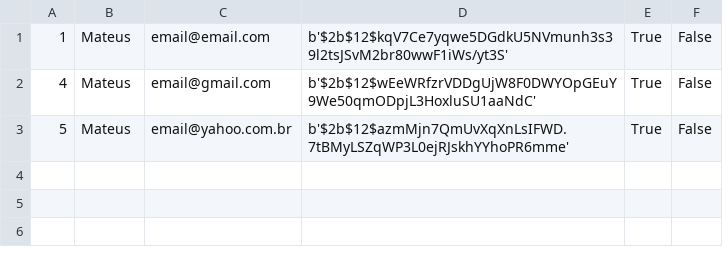
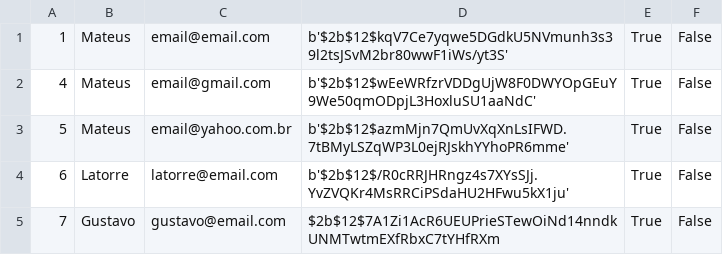
Before and after one commit to mat-afk/reserva-app, a CSV file: database/usuarios.csv, drawn as a sheet; the diff names each change by its address in the sheet, - before the commit and + after, or states it on an @@ line.

```diff
--- a/database/usuarios.csv
+++ b/database/usuarios.csv
+row 4: 6 | Latorre | latorre@email.com | b'$2b$12$/R0cRRJHRngz4s7XYsSJj.YvZVQKr4MsRRCiPSdaHU2HFwu5kX1ju' | True | False
+row 5: 7 | Gustavo | gustavo@email.com | $2b$12$7A1Zi1AcR6UEUPrieSTewOiNd14nndkUNMTwtmEXfRbxC7tYHfRXm | True | False
```
Also changed, not shown: 4 other files.
